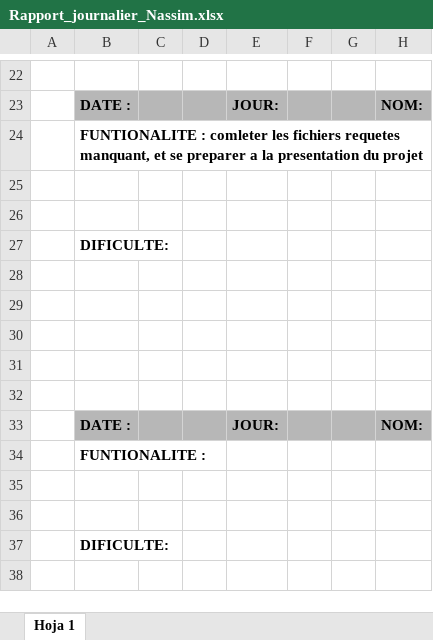
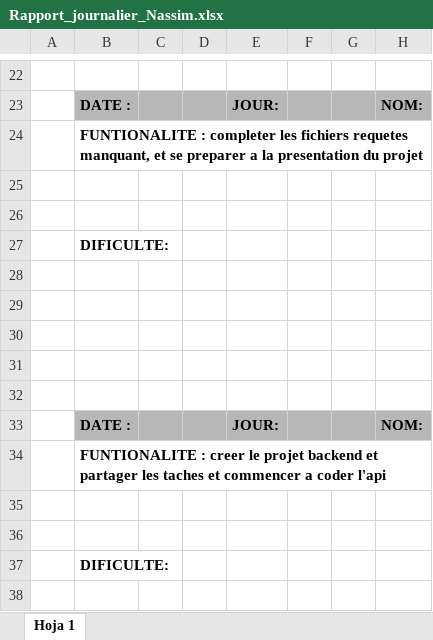
Before and after one commit to rcorro27/petsfriendly, an Excel workbook: rapport journalier/Rapport_journalier_Nassim.xlsx, sheet Hoja 1, drawn as a sheet; only a part is shown, gaps mark what is left out; values as stored, in another font and other column widths than the file's, no borders; charts and pictures not drawn; the diff names each change by its address in the sheet, - before the commit and + after, or states it on an @@ line.

Commit message:
rapport journalier

```diff
--- a/rapport journalier/Rapport_journalier_Nassim.xlsx (sheet Hoja 1)
+++ b/rapport journalier/Rapport_journalier_Nassim.xlsx (sheet Hoja 1)
-B24: FUNTIONALITE : comleter les fichiers…
+B24: FUNTIONALITE : completer les fichiers…
-B34: FUNTIONALITE :
+B34: FUNTIONALITE : creer le projet backend et partager les taches et commencer a coder l'api
```
